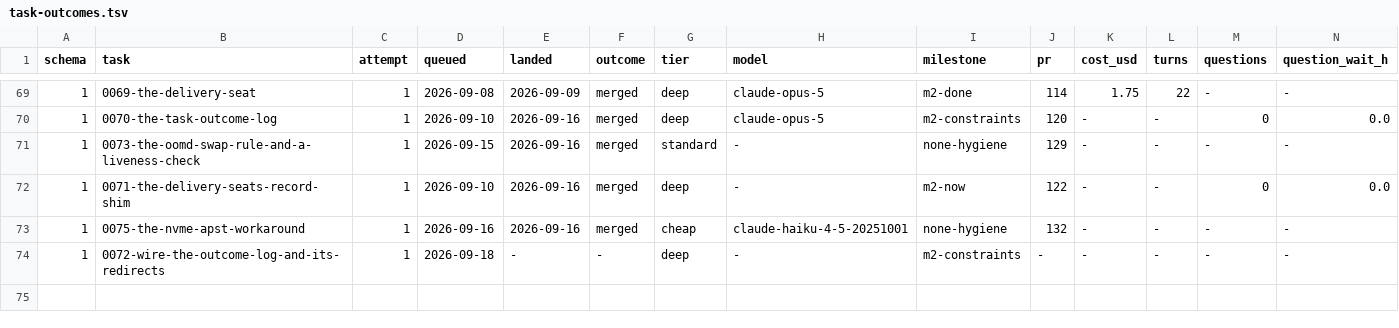
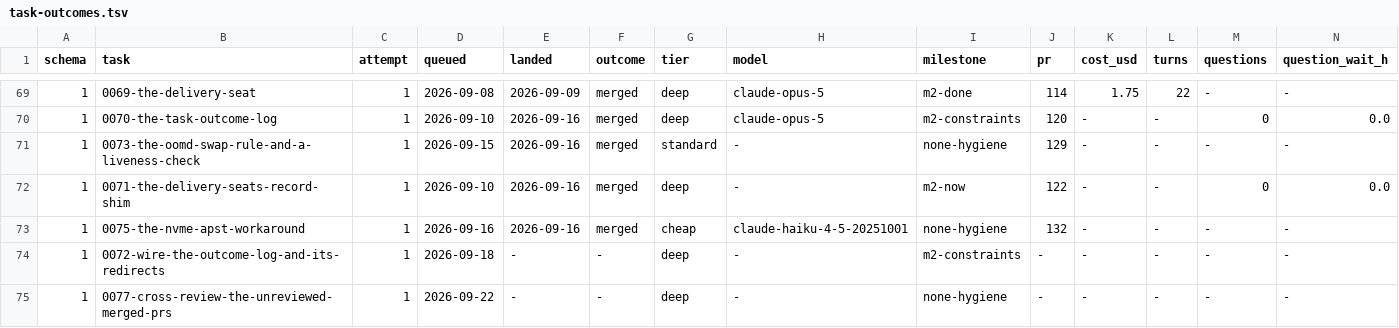
Before and after one commit to Castle-Turing/castle-turing, a TSV file: docs/log/task-outcomes.tsv, drawn as a sheet; only a part is shown, gaps mark what is left out; rows hold the shown columns only; the diff names each change by its address in the sheet, - before the commit and + after, or states it on an @@ line.

```diff
--- a/docs/log/task-outcomes.tsv
+++ b/docs/log/task-outcomes.tsv
+row 75: 1 | 0077-cross-review-the-unreviewed-merged-prs | 1 | 2026-09-22 | - | - | deep | - | none-hygiene | - | - | - | - | -
```
Also changed, not shown: 1 other file.
